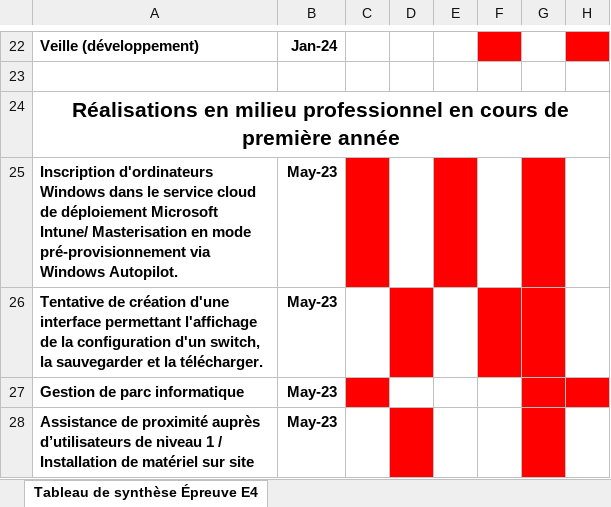
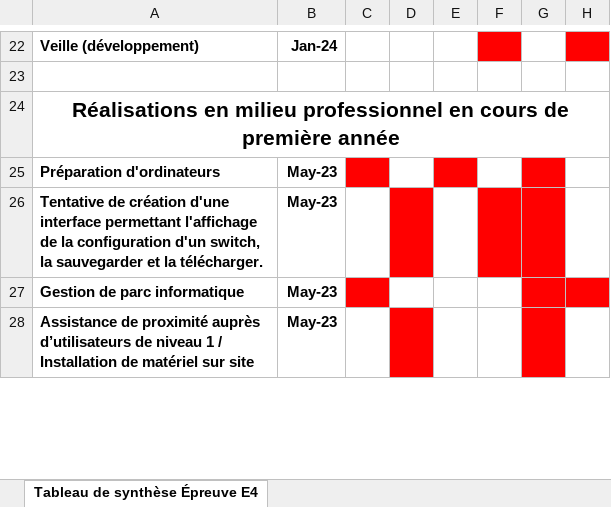
Before and after one commit to VincentChantraine/Portfolio.github.io, an Excel workbook: Ressources_Réa_Pro/E4-Tableau_Synthese.xlsx, sheet Tableau de synthèse Épreuve E4, drawn as a sheet; only a part is shown, gaps mark what is left out; values as stored, in another font and other column widths than the file's, no borders; charts and pictures not drawn; the diff covers the shown part only; the diff names each change by its address in the sheet, - before the commit and + after, or states it on an @@ line.

```diff
--- a/Ressources_Réa_Pro/E4-Tableau_Synthese.xlsx (sheet Tableau de synthèse Épreuve E4)
+++ b/Ressources_Réa_Pro/E4-Tableau_Synthese.xlsx (sheet Tableau de synthèse Épreuve E4)
-A25: Inscription d'ordinateurs Windows dans le service cloud de déploiement Microsoft Intune/ Masterisation en mode pré-provisionnement via Windows Autopilot.
+A25: Préparation d'ordinateurs
```
Also changed, not shown: 1 added row, 1 removed row, 1 moved row, 2 edited cells and cell formats elsewhere in this sheet, 14 other files.
